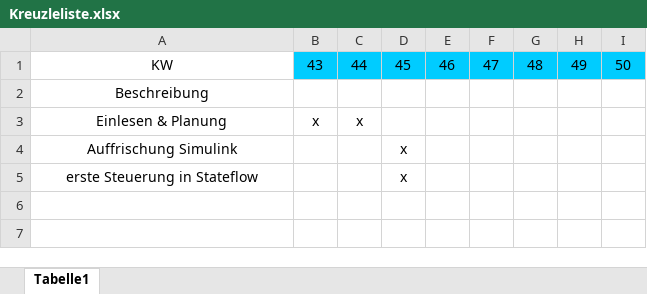
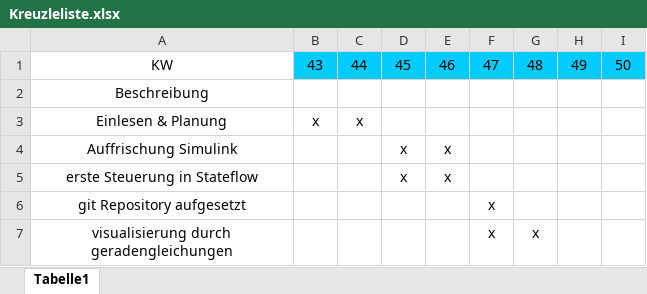
Before and after one commit to beni223/Studienarbeit, an Excel workbook: Documentation/Kreuzleliste.xlsx, sheet Tabelle1, drawn as a sheet; values as stored, in another font and other column widths than the file's, no borders; the diff names each change by its address in the sheet, - before the commit and + after, or states it on an @@ line.

Commit message:
updated kreuzleliste

```diff
--- a/Documentation/Kreuzleliste.xlsx (sheet Tabelle1)
+++ b/Documentation/Kreuzleliste.xlsx (sheet Tabelle1)
-E4:E5: (empty)
+E4:E5: x
+row 6: git Repository aufgesetzt |  |  |  |  | x
+row 7: visualisierung durch geradengleichungen |  |  |  |  | x | x
```
